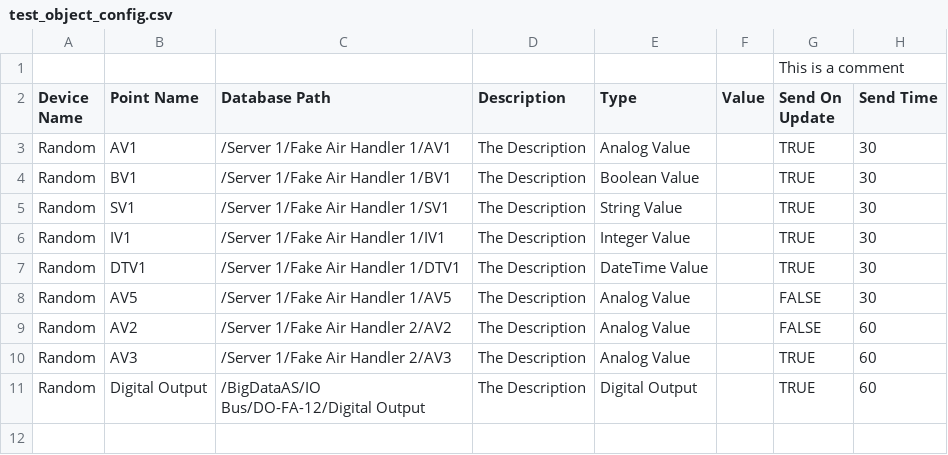
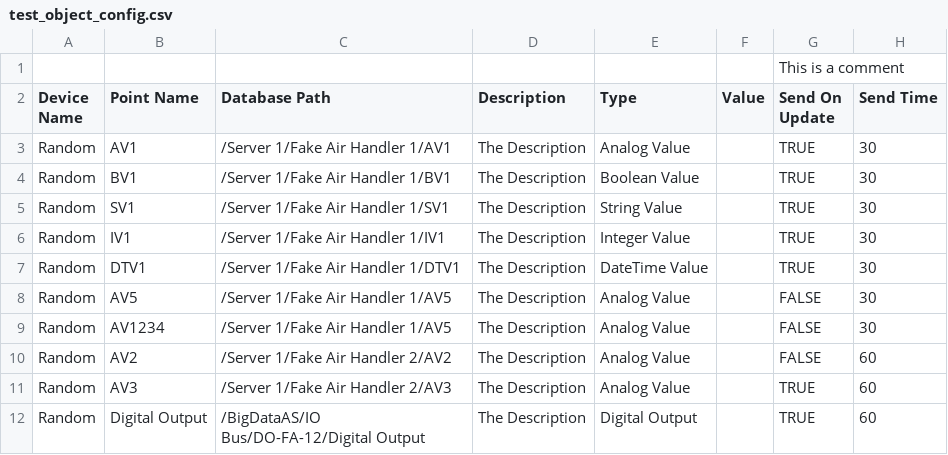
Before and after one commit to BuildingsLabs/EboIoTEdgeConnector, a CSV file: EboIotEdgeConnector.Extension.Test/Files/test_object_config.csv, drawn as a sheet.

```diff
--- a/EboIotEdgeConnector.Extension.Test/Files/test_object_config.csv
+++ b/EboIotEdgeConnector.Extension.Test/Files/test_object_config.csv
@@ -8,2 +8,3 @@ Random;DTV1;/Server 1/Fake Air Handler 1/DTV1;The Description;DateTime Value;;TR
 Random;AV5;/Server 1/Fake Air Handler 1/AV5;The Description;Analog Value;;FALSE;30
+Random;AV1234;/Server 1/Fake Air Handler 1/AV5;The Description;Analog Value;;FALSE;30
 Random;AV2;/Server 1/Fake Air Handler 2/AV2;The Description;Analog Value;;FALSE;60
```
Also changed, not shown: 5 other files.
